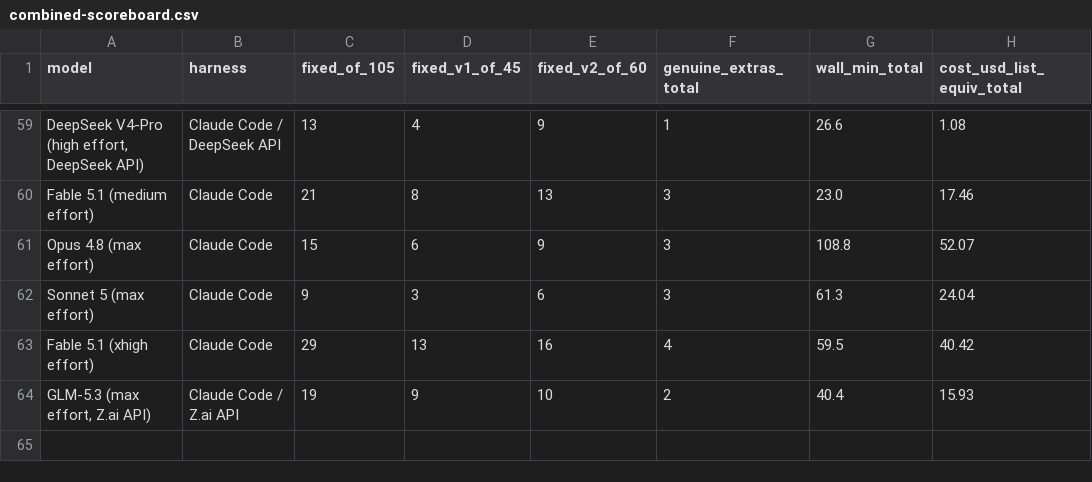
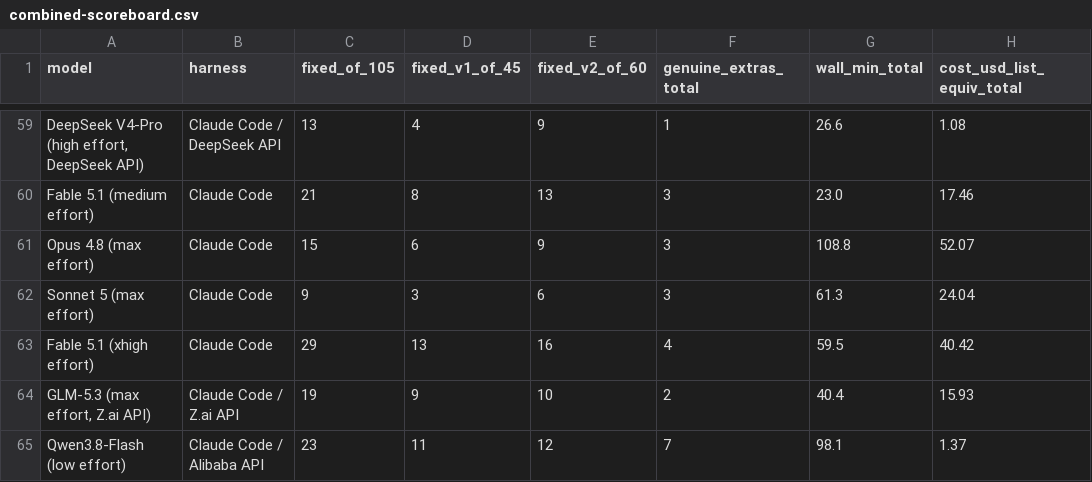
Before and after one commit to phuryn/bug-hunt-bench, a CSV file: results/combined-scoreboard.csv, drawn as a sheet; only a part is shown, gaps mark what is left out; the diff names each change by its address in the sheet, - before the commit and + after, or states it on an @@ line.

```diff
--- a/results/combined-scoreboard.csv
+++ b/results/combined-scoreboard.csv
+row 65: Qwen3.8-Flash (low effort) | Claude Code / Alibaba API | 23 | 11 | 12 | 7 | 98.1 | 1.37
```
Also changed, not shown: results/coverage.csv, results/repo1-metrics.csv, 12 other files.
